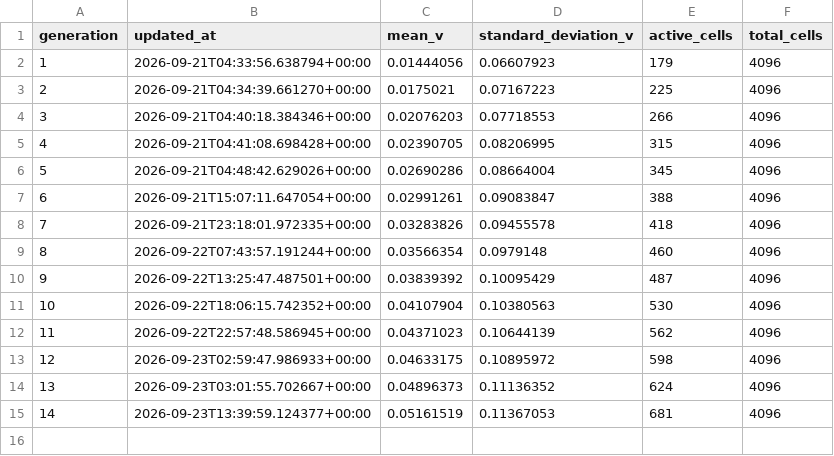
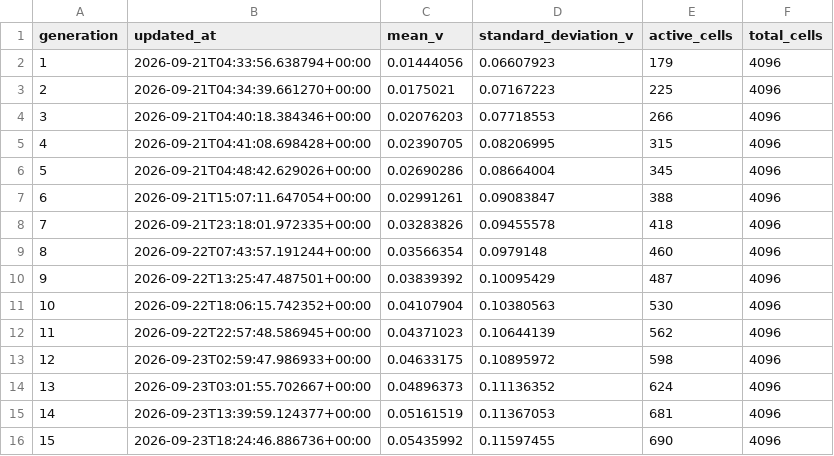
Before and after one commit to gencay/life-simulation, a CSV file: simulation/history.csv, drawn as a sheet.

Commit message:
simulation: evolve generation 15

```diff
--- a/simulation/history.csv
+++ b/simulation/history.csv
@@ -15 +15,2 @@ generation,updated_at,mean_v,standard_deviation_v,active_cells,total_cells
 14,2026-09-23T13:39:59.124377+00:00,0.05161519,0.11367053,681,4096
+15,2026-09-23T18:24:46.886736+00:00,0.05435992,0.11597455,690,4096
```
Also changed, not shown: 8 other files.
